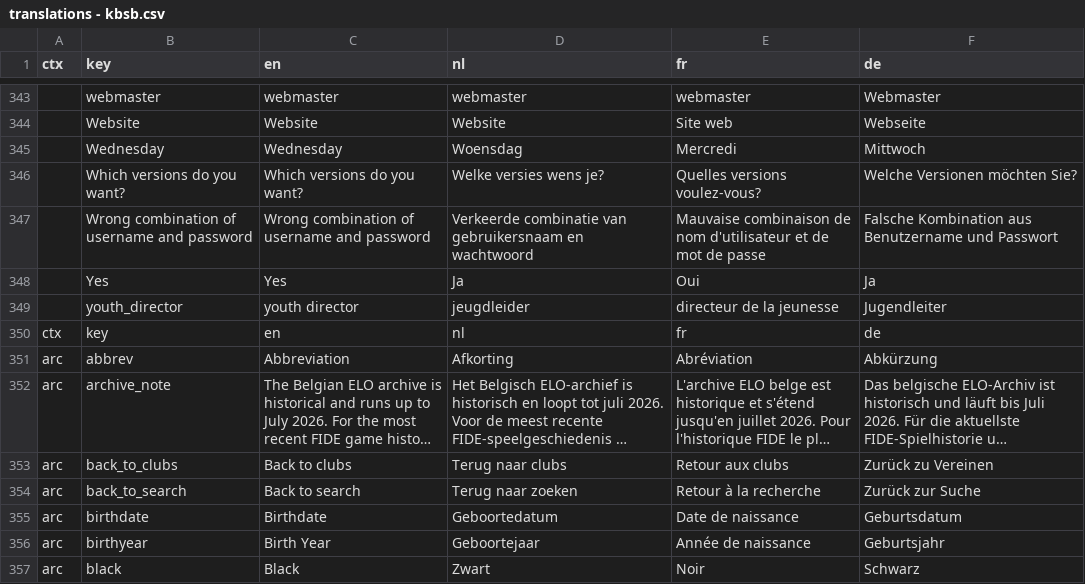
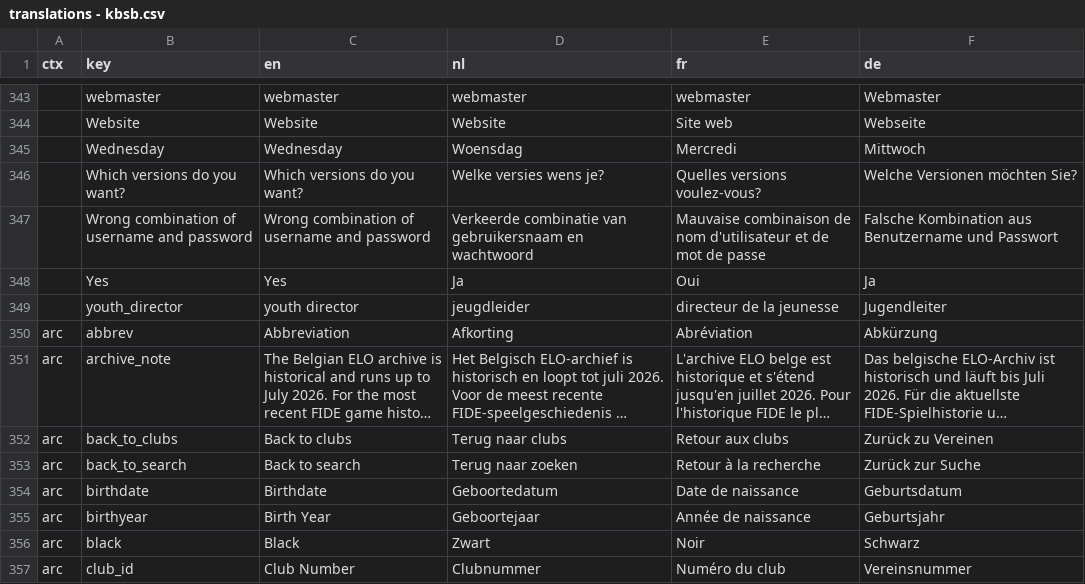
Before and after one commit to FRBE-KBSB-KSB/kbsb, a CSV file: shared/translations - kbsb.csv, drawn as a sheet; only a part is shown, gaps mark what is left out; the shorter side is filled out with more unchanged rows; long unchanged cells end in …; the diff names each change by its address in the sheet, - before the commit and + after, or states it on an @@ line.

Commit message:
fix: remove pasted header row from translations csv

```diff
--- a/shared/translations - kbsb.csv
+++ b/shared/translations - kbsb.csv
-row 350: ctx | key | en | nl | fr | de
```
